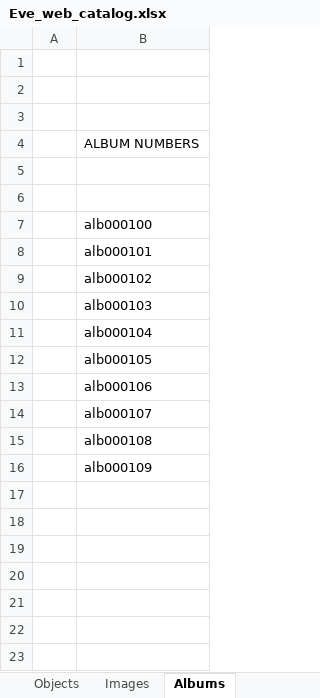
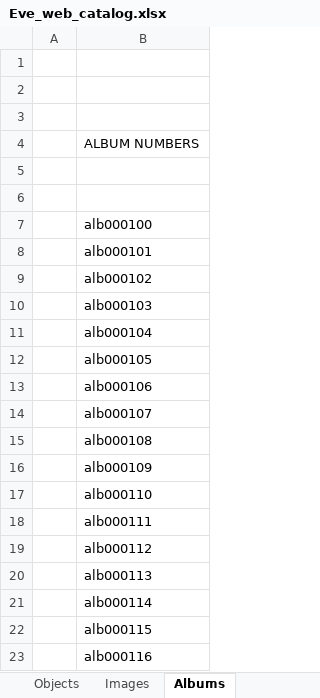
Before and after one commit to eksnet/evesedgwick, an Excel workbook: externals/Eve_web_catalog.xlsx, sheet Albums, drawn as a sheet; values as stored, in another font and other column widths than the file's, no borders; the diff names each change by its address in the sheet, - before the commit and + after, or states it on an @@ line.

```diff
--- a/externals/Eve_web_catalog.xlsx (sheet Albums)
+++ b/externals/Eve_web_catalog.xlsx (sheet Albums)
+row 17:  | alb000110
+row 18:  | alb000111
+row 19:  | alb000112
+row 20:  | alb000113
+row 21:  | alb000114
+row 22:  | alb000115
+row 23:  | alb000116
```
Also changed, not shown: sheet Objects, sheet Images, 36 other files.
